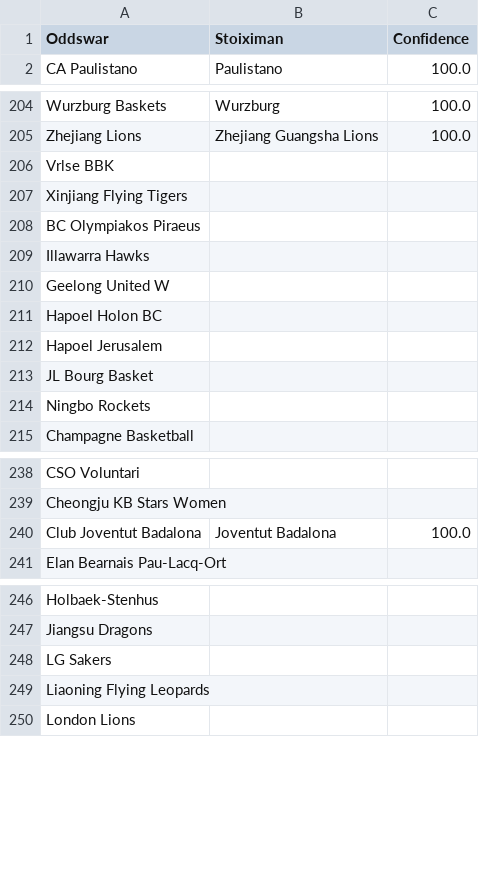
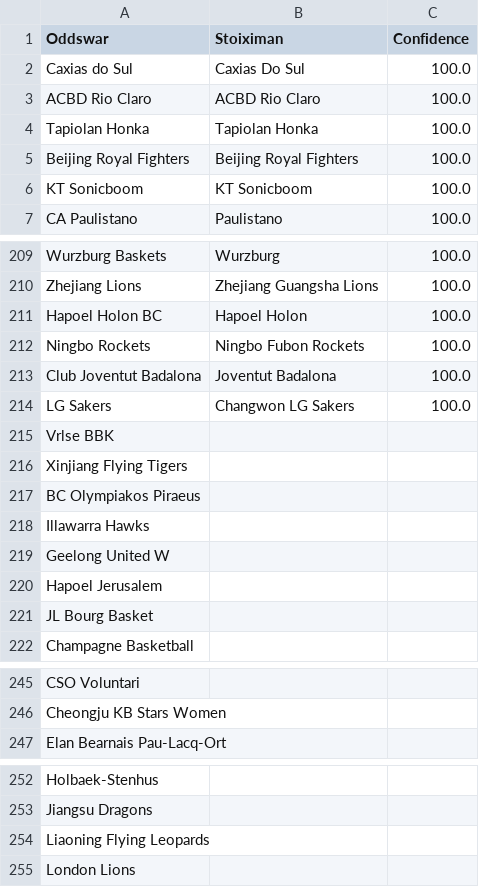
Before and after one commit to battalboy/harbi, a CSV file: stoiximan_basketball_matches.csv, drawn as a sheet; only a part is shown, gaps mark what is left out.

```diff
--- a/stoiximan_basketball_matches.csv
+++ b/stoiximan_basketball_matches.csv
@@ -1,2 +1,7 @@
 Oddswar,Stoiximan,Confidence
+Caxias do Sul,Caxias Do Sul,100.0
+ACBD Rio Claro,ACBD Rio Claro,100.0
+Tapiolan Honka,Tapiolan Honka,100.0
+Beijing Royal Fighters,Beijing Royal Fighters,100.0
+KT Sonicboom,KT Sonicboom,100.0
 CA Paulistano,Paulistano,100.0
@@ -205,2 +210,6 @@ Wurzburg Baskets,Wurzburg,100.0
 Zhejiang Lions,Zhejiang Guangsha Lions,100.0
+Hapoel Holon BC,Hapoel Holon,100.0
+Ningbo Rockets,Ningbo Fubon Rockets,100.0
+Club Joventut Badalona,Joventut Badalona,100.0
+LG Sakers,Changwon LG Sakers,100.0
 Vrlse BBK,,
@@ -210,6 +219,4 @@ Illawarra Hawks,,
 Geelong United W,,
-Hapoel Holon BC,,
 Hapoel Jerusalem,,
 JL Bourg Basket,,
-Ningbo Rockets,,
 Champagne Basketball,,
@@ -239,3 +246,2 @@ CSO Voluntari,,
 Cheongju KB Stars Women,,
-Club Joventut Badalona,Joventut Badalona,100.0
 Elan Bearnais Pau-Lacq-Ort,,
@@ -247,3 +253,2 @@ Holbaek-Stenhus,,
 Jiangsu Dragons,,
-LG Sakers,,
 Liaoning Flying Leopards,,
```
Also changed, not shown: tumbet_basketball_matches.csv.
